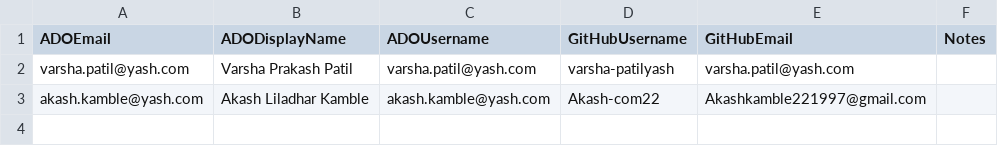
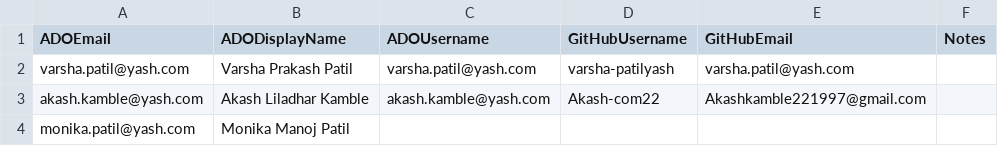
Before and after one commit to First-Devops-organisation/test23, a CSV file: migration-accelerator/config/user-mapping.csv, drawn as a sheet.

Commit message:
Update user mappings via Repo Smuggler

```diff
--- a/migration-accelerator/config/user-mapping.csv
+++ b/migration-accelerator/config/user-mapping.csv
@@ -3 +3,2 @@ varsha.patil@yash.com,Varsha Prakash Patil,varsha.patil@yash.com,varsha-patilyas
 akash.kamble@yash.com,Akash Liladhar Kamble,akash.kamble@yash.com,Akash-com22,Akashkamble221997@gmail.com,
+monika.patil@yash.com,Monika Manoj Patil,,,,
```
